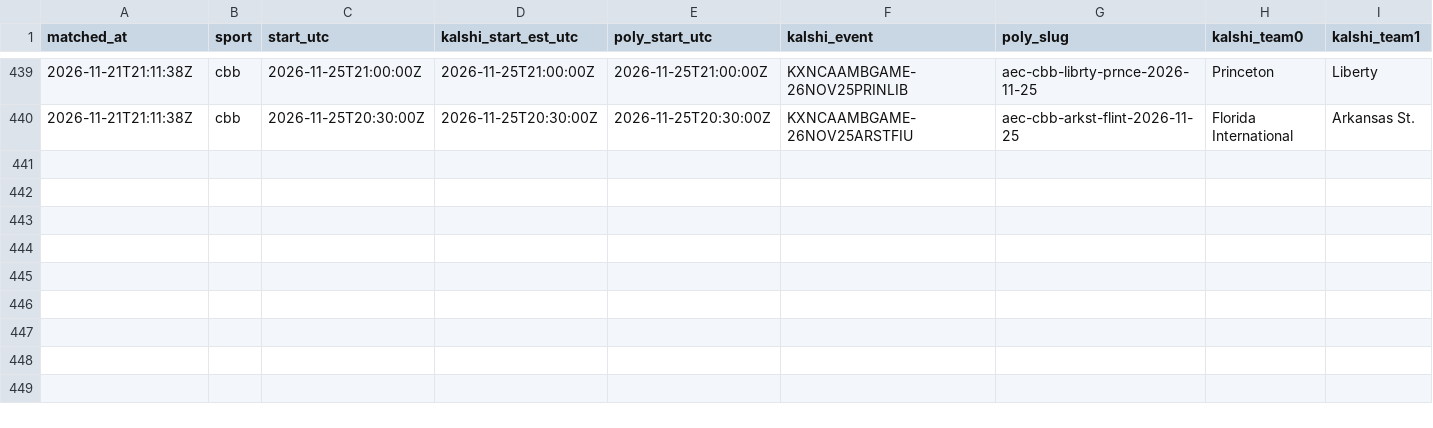
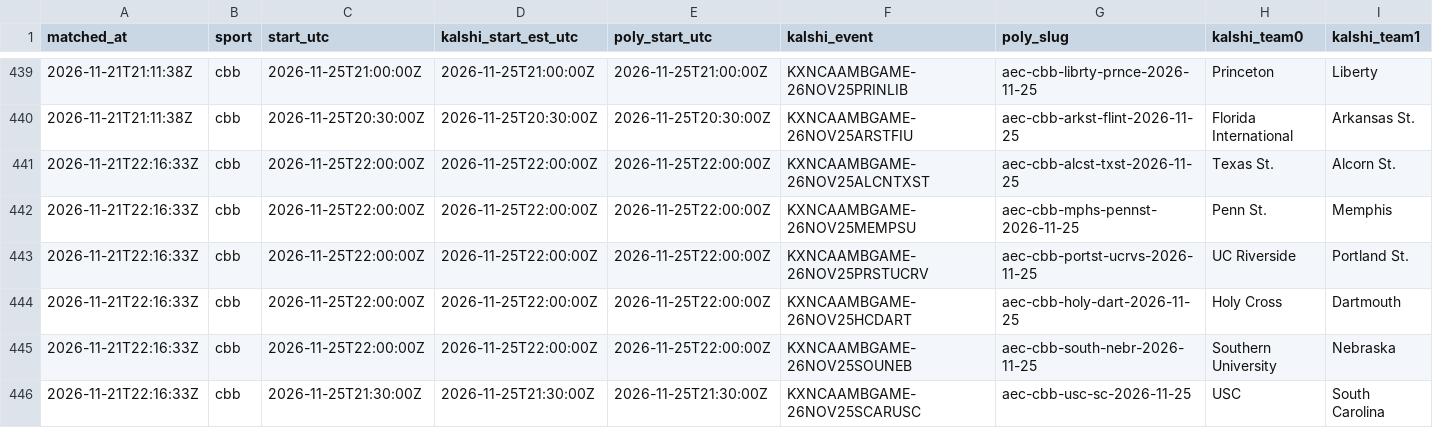
Before and after one commit to gwjp19/Garage-Band-Hedge-Fund, a CSV file: data/games.csv, drawn as a sheet; only a part is shown, gaps mark what is left out; rows hold the shown columns only; the diff names each change by its address in the sheet, - before the commit and + after, or states it on an @@ line.

```diff
--- a/data/games.csv
+++ b/data/games.csv
+row 441: 2026-11-21T22:16:33Z | cbb | 2026-11-25T22:00:00Z | 2026-11-25T22:00:00Z | 2026-11-25T22:00:00Z | KXNCAAMBGAME-26NOV25ALCNTXST | aec-cbb-alcst-txst-2026-11-25 | Texas St. | Alcorn St.
+row 442: 2026-11-21T22:16:33Z | cbb | 2026-11-25T22:00:00Z | 2026-11-25T22:00:00Z | 2026-11-25T22:00:00Z | KXNCAAMBGAME-26NOV25MEMPSU | aec-cbb-mphs-pennst-2026-11-25 | Penn St. | Memphis
+row 443: 2026-11-21T22:16:33Z | cbb | 2026-11-25T22:00:00Z | 2026-11-25T22:00:00Z | 2026-11-25T22:00:00Z | KXNCAAMBGAME-26NOV25PRSTUCRV | aec-cbb-portst-ucrvs-2026-11-25 | UC Riverside | Portland St.
+row 444: 2026-11-21T22:16:33Z | cbb | 2026-11-25T22:00:00Z | 2026-11-25T22:00:00Z | 2026-11-25T22:00:00Z | KXNCAAMBGAME-26NOV25HCDART | aec-cbb-holy-dart-2026-11-25 | Holy Cross | Dartmouth
+row 445: 2026-11-21T22:16:33Z | cbb | 2026-11-25T22:00:00Z | 2026-11-25T22:00:00Z | 2026-11-25T22:00:00Z | KXNCAAMBGAME-26NOV25SOUNEB | aec-cbb-south-nebr-2026-11-25 | Southern University | Nebraska
+row 446: 2026-11-21T22:16:33Z | cbb | 2026-11-25T21:30:00Z | 2026-11-25T21:30:00Z | 2026-11-25T21:30:00Z | KXNCAAMBGAME-26NOV25SCARUSC | aec-cbb-usc-sc-2026-11-25 | USC | South Carolina
```
Also changed, not shown: data/gaps.csv, 2 other files.
